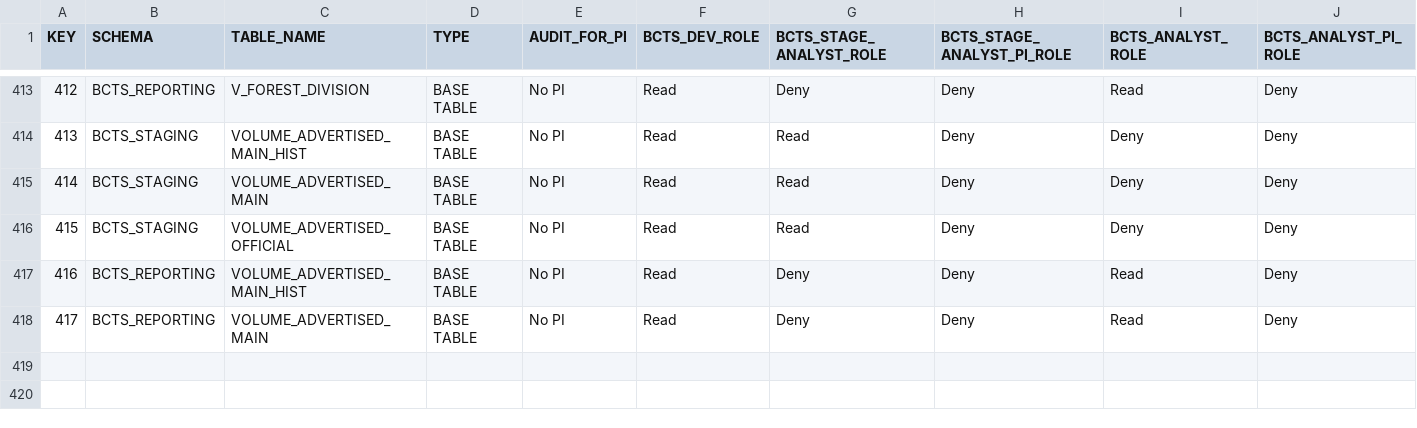
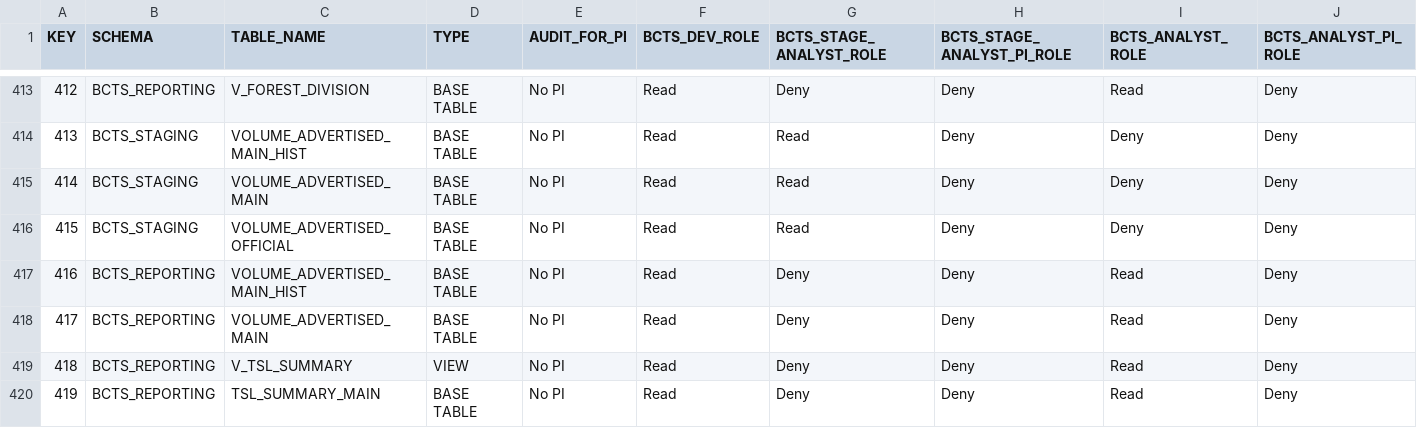
Before and after one commit to bcgov/nr-dap-ods, a CSV file: shared/bcts_access_management/BCTS_ACCESS_CATALOG.csv, drawn as a sheet; only a part is shown, gaps mark what is left out; the diff names each change by its address in the sheet, - before the commit and + after, or states it on an @@ line.

Commit message:
Added view for reporting

```diff
--- a/shared/bcts_access_management/BCTS_ACCESS_CATALOG.csv
+++ b/shared/bcts_access_management/BCTS_ACCESS_CATALOG.csv
+row 419: 418 | BCTS_REPORTING | V_TSL_SUMMARY | VIEW | No PI | Read | Deny | Deny | Read | Deny
+row 420: 419 | BCTS_REPORTING | TSL_SUMMARY_MAIN | BASE TABLE | No PI | Read | Deny | Deny | Read | Deny
```
